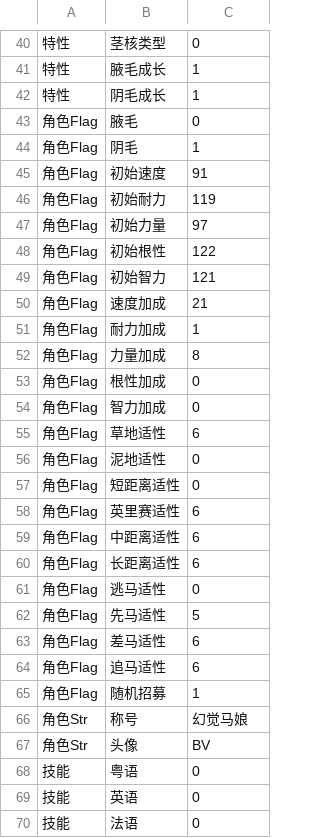
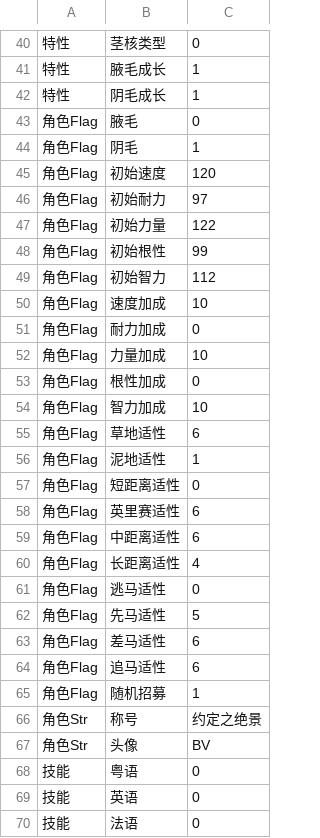
Before and after one commit to yikisi/2, a CSV file: csv/Chara/Chara1114.csv, drawn as a sheet; only a part is shown, gaps mark what is left out.

```diff
--- a/csv/Chara/Chara1114.csv
+++ b/csv/Chara/Chara1114.csv
@@ -44,14 +44,14 @@
 角色Flag,阴毛,1
-角色Flag,初始速度,91
-角色Flag,初始耐力,119
-角色Flag,初始力量,97
-角色Flag,初始根性,122
-角色Flag,初始智力,121
-角色Flag,速度加成,21
-角色Flag,耐力加成,1
-角色Flag,力量加成,8
+角色Flag,初始速度,120
+角色Flag,初始耐力,97
+角色Flag,初始力量,122
+角色Flag,初始根性,99
+角色Flag,初始智力,112
+角色Flag,速度加成,10
+角色Flag,耐力加成,0
+角色Flag,力量加成,10
 角色Flag,根性加成,0
-角色Flag,智力加成,0
+角色Flag,智力加成,10
 角色Flag,草地适性,6
-角色Flag,泥地适性,0
+角色Flag,泥地适性,1
 角色Flag,短距离适性,0
@@ -59,3 +59,3 @@
 角色Flag,中距离适性,6
-角色Flag,长距离适性,6
+角色Flag,长距离适性,4
 角色Flag,逃马适性,0
@@ -65,3 +65,3 @@
 角色Flag,随机招募,1
-角色Str,称号,幻觉马娘
+角色Str,称号,约定之绝景
 角色Str,头像,BV
```
Also changed, not shown: csv/Chara/Chara1135.csv, 9 other files.
